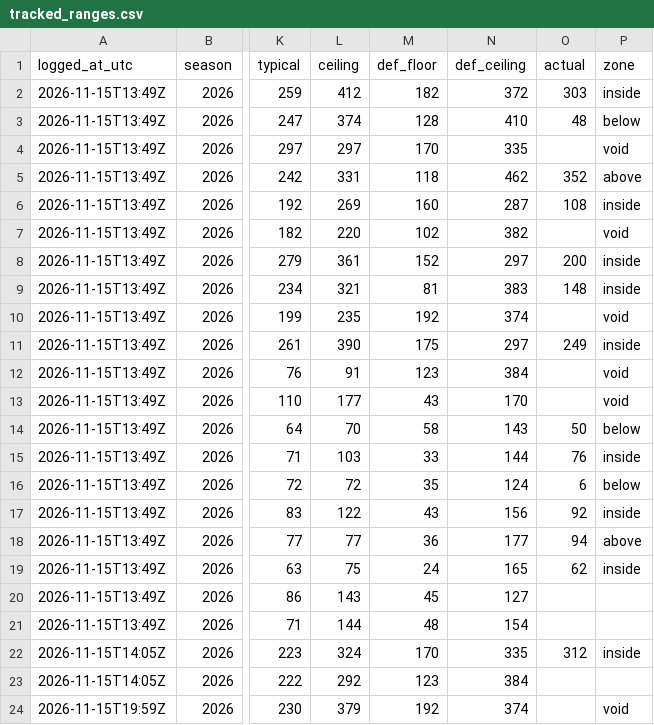
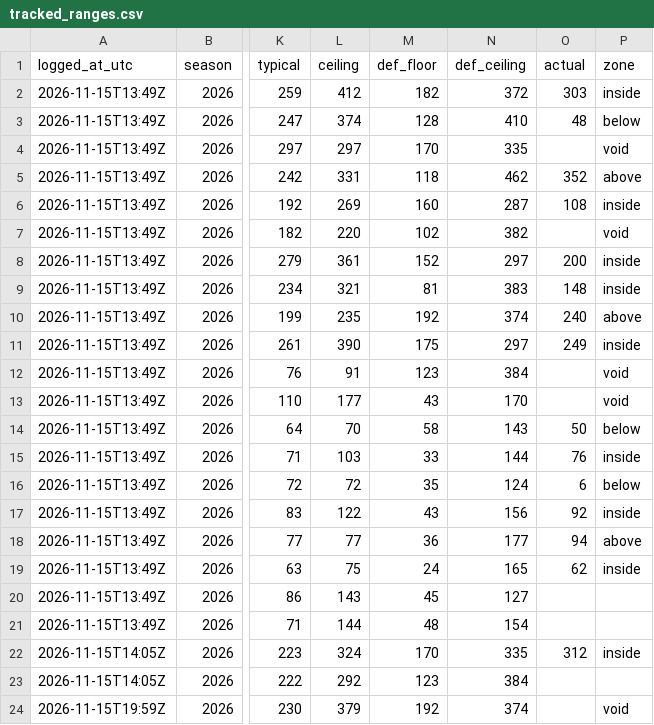
Before and after one commit to chrisx262/closingline, a CSV file: data/tracked_ranges.csv, drawn as a sheet; only a part is shown, gaps mark what is left out; the diff names each change by its address in the sheet, - before the commit and + after, or states it on an @@ line.

```diff
--- a/data/tracked_ranges.csv
+++ b/data/tracked_ranges.csv
-O10 (actual): (empty)
+O10 (actual): 240
-P10 (zone): void
+P10 (zone): above
```
Also changed, not shown: data/final_checks.csv, 2 other files.
